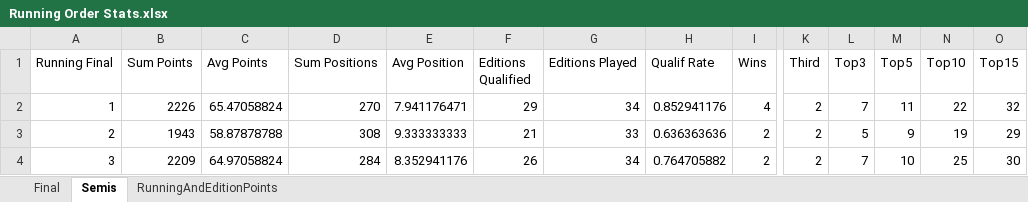
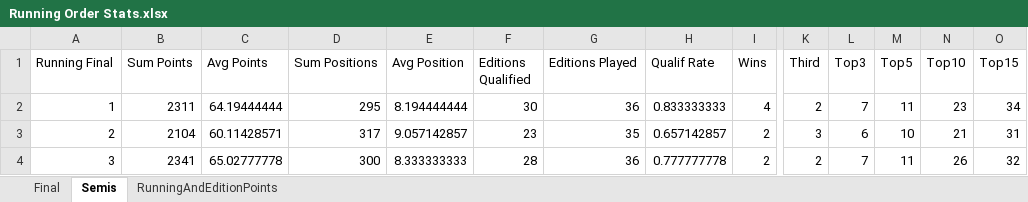
Before and after one commit to paveltodorov/EMSC, an Excel workbook: Running Order Stats.xlsx, sheet Semis, drawn as a sheet; only a part is shown, gaps mark what is left out; values as stored, in another font and other column widths than the file's, no borders; the diff covers the shown part only; the diff names each change by its address in the sheet, - before the commit and + after, or states it on an @@ line.

```diff
--- a/Running Order Stats.xlsx (sheet Semis)
+++ b/Running Order Stats.xlsx (sheet Semis)
-B2 (Sum Points): 2226
+B2 (Sum Points): 2311
-C2 (Avg Points): 65.47058824
+C2 (Avg Points): 64.19444444
-D2 (Sum Positions): 270
+D2 (Sum Positions): 295
-E2 (Avg Position): 7.941176471
+E2 (Avg Position): 8.194444444
-F2 (Editions Qualified): 29
+F2 (Editions Qualified): 30
-G2 (Editions Played): 34
+G2 (Editions Played): 36
-H2 (Qualif Rate): 0.852941176
+H2 (Qualif Rate): 0.833333333
-N2 (Top10): 22
+N2 (Top10): 23
-O2 (Top15): 32
+O2 (Top15): 34
-B3 (Sum Points): 1943
+B3 (Sum Points): 2104
-C3 (Avg Points): 58.87878788
+C3 (Avg Points): 60.11428571
-D3 (Sum Positions): 308
+D3 (Sum Positions): 317
-E3 (Avg Position): 9.333333333
+E3 (Avg Position): 9.057142857
-F3 (Editions Qualified): 21
+F3 (Editions Qualified): 23
-G3 (Editions Played): 33
+G3 (Editions Played): 35
-H3 (Qualif Rate): 0.636363636
+H3 (Qualif Rate): 0.657142857
-K3 (Third): 2
+K3 (Third): 3
-L3 (Top3): 5
+L3 (Top3): 6
-M3 (Top5): 9
+M3 (Top5): 10
-N3 (Top10): 19
+N3 (Top10): 21
-O3 (Top15): 29
+O3 (Top15): 31
-B4 (Sum Points): 2209
+B4 (Sum Points): 2341
-C4 (Avg Points): 64.97058824
+C4 (Avg Points): 65.02777778
-D4 (Sum Positions): 284
+D4 (Sum Positions): 300
-E4 (Avg Position): 8.352941176
+E4 (Avg Position): 8.333333333
-F4 (Editions Qualified): 26
+F4 (Editions Qualified): 28
-G4 (Editions Played): 34
+G4 (Editions Played): 36
-H4 (Qualif Rate): 0.764705882
+H4 (Qualif Rate): 0.777777778
-M4 (Top5): 10
+M4 (Top5): 11
-N4 (Top10): 25
+N4 (Top10): 26
-O4 (Top15): 30
+O4 (Top15): 32
```
Also changed, not shown: 322 edited cells elsewhere in this sheet, sheet Final, EMSC STATISTICS UPDATED.xlsx, EMSC-Draw.xlsx, 21 other files.
